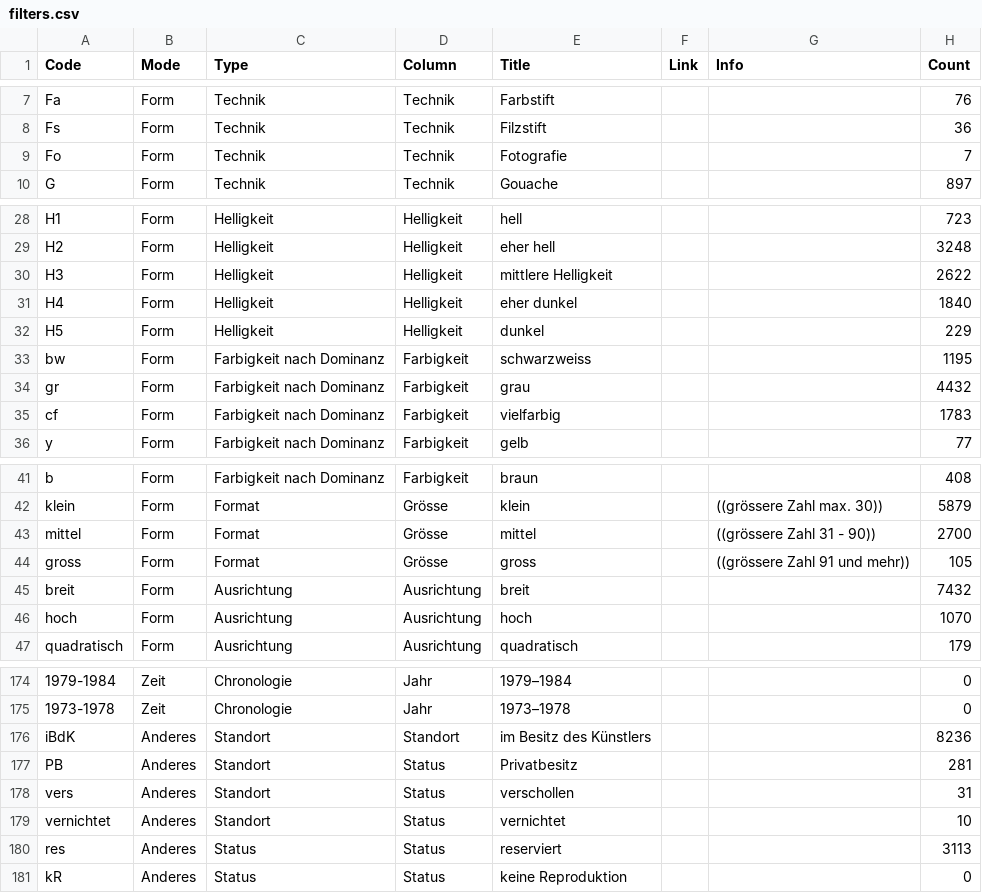
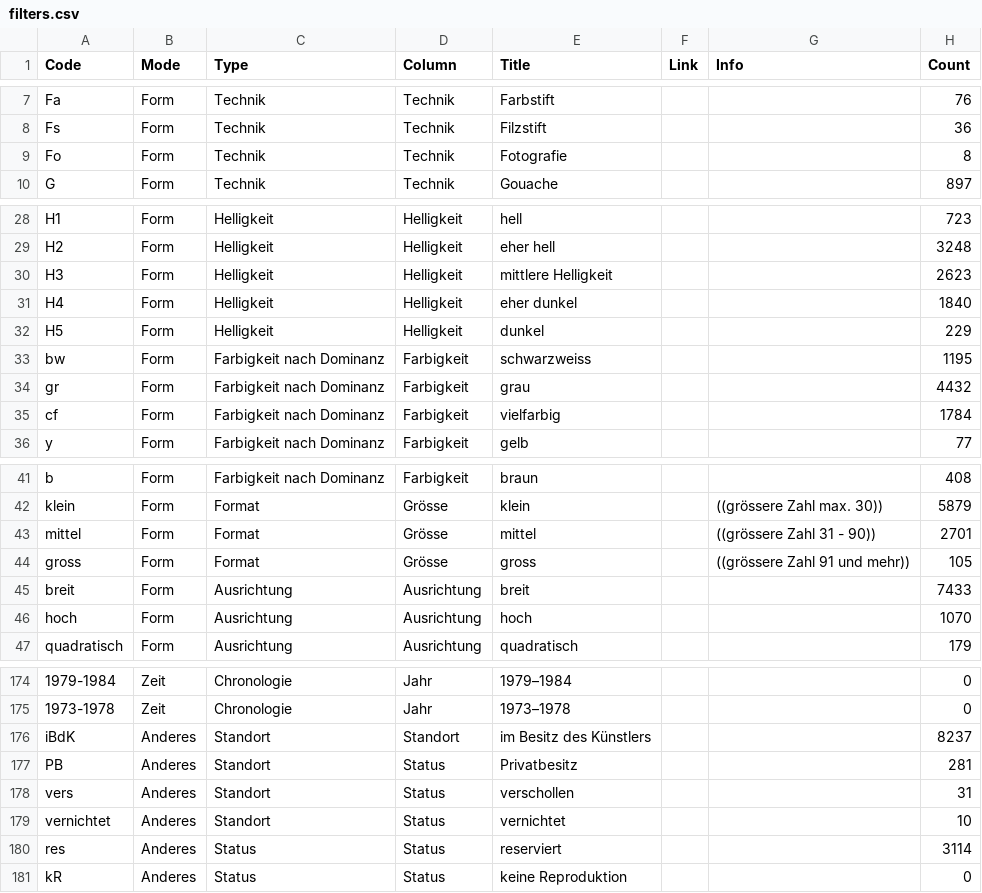
Before and after one commit to jstraumann/panoptikum, a CSV file: data/filters.csv, drawn as a sheet; only a part is shown, gaps mark what is left out; the diff covers the shown part only; the diff names each change by its address in the sheet, - before the commit and + after, or states it on an @@ line.

```diff
--- a/data/filters.csv
+++ b/data/filters.csv
-H9 (Count): 7
+H9 (Count): 8
-H30 (Count): 2622
+H30 (Count): 2623
-H35 (Count): 1783
+H35 (Count): 1784
-H43 (Count): 2700
+H43 (Count): 2701
-H45 (Count): 7432
+H45 (Count): 7433
-H176 (Count): 8236
+H176 (Count): 8237
-H180 (Count): 3113
+H180 (Count): 3114
```
Also changed, not shown: 4 edited cells elsewhere in this file, 2 other files.
